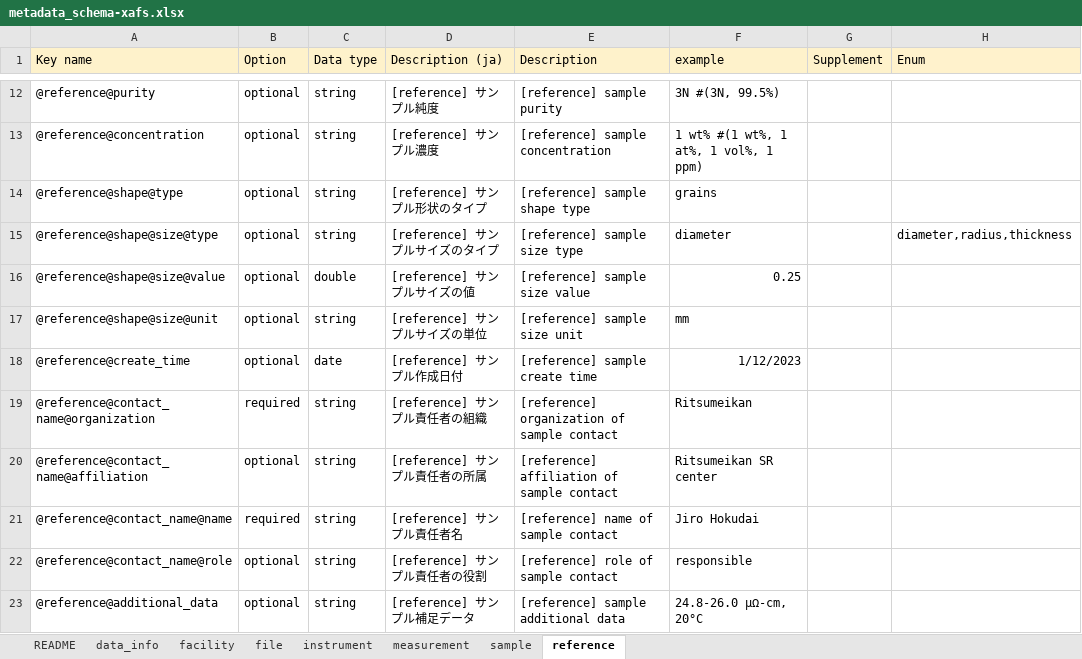
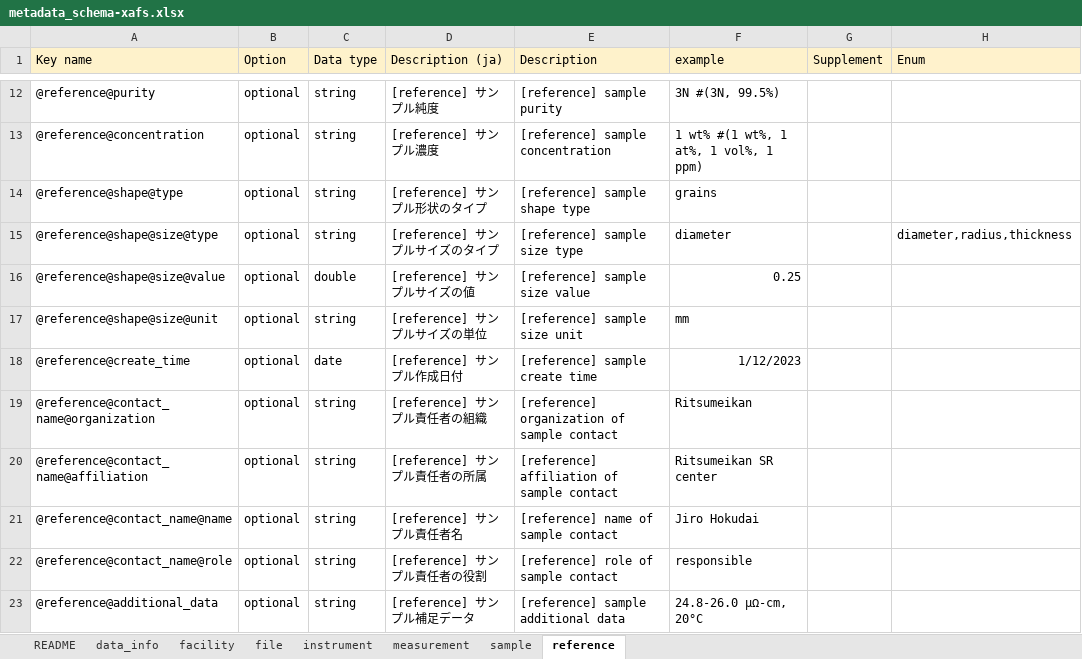
Before and after one commit to xafs-db/xafs-schema, an Excel workbook: draft/20230127/metadata_schema-xafs.xlsx, sheet reference, drawn as a sheet; only a part is shown, gaps mark what is left out; values as stored, in another font and other column widths than the file's, no borders; the diff names each change by its address in the sheet, - before the commit and + after, or states it on an @@ line.

```diff
--- a/draft/20230127/metadata_schema-xafs.xlsx (sheet reference)
+++ b/draft/20230127/metadata_schema-xafs.xlsx (sheet reference)
-B19 (Option): required
+B19 (Option): optional
-B21 (Option): required
+B21 (Option): optional
```
Also changed, not shown: sheet sample, sheet data_info, 2 other files.
